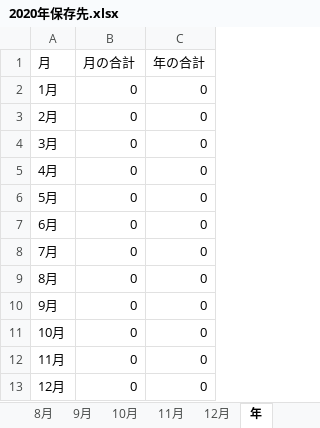
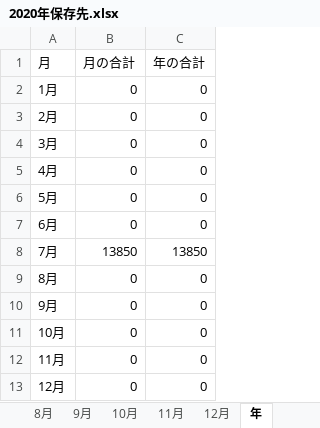
Before and after one commit to kinshi711/uriageuse, an Excel workbook: 保存先/2020年保存先.xlsx, sheet 年, drawn as a sheet; values as stored, in another font and other column widths than the file's, no borders; the diff names each change by its address in the sheet, - before the commit and + after, or states it on an @@ line.

```diff
--- a/保存先/2020年保存先.xlsx (sheet 年)
+++ b/保存先/2020年保存先.xlsx (sheet 年)
-B8 (月の合計): 0
+B8 (月の合計): 13850
-C8 (年の合計): 0
+C8 (年の合計): 13850
```
Also changed, not shown: sheet 7月, 書き込み用エクセルファイル.xlsm, 2 other files.
